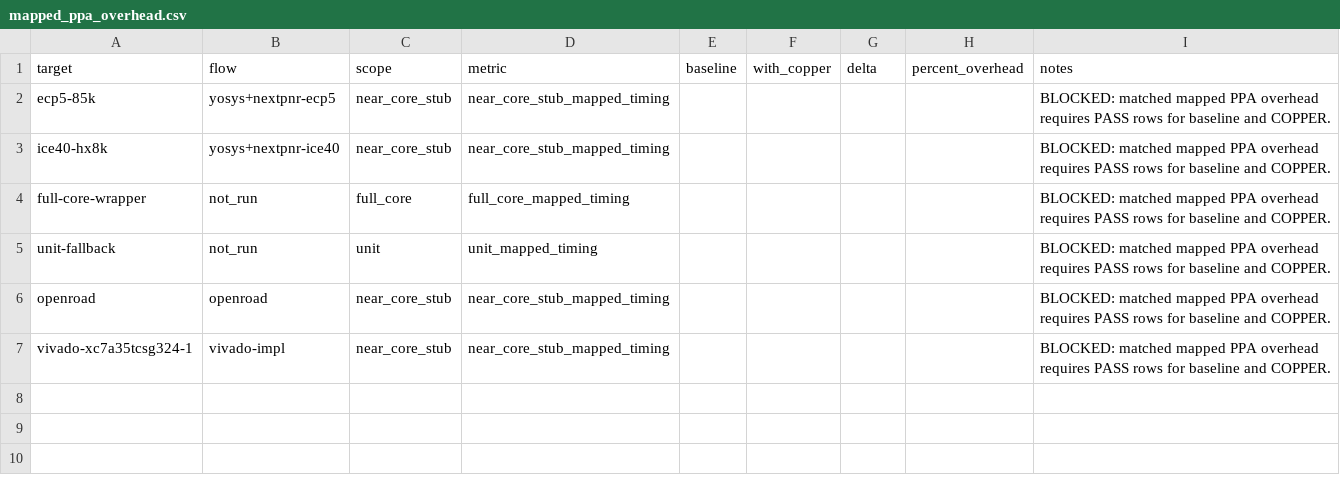
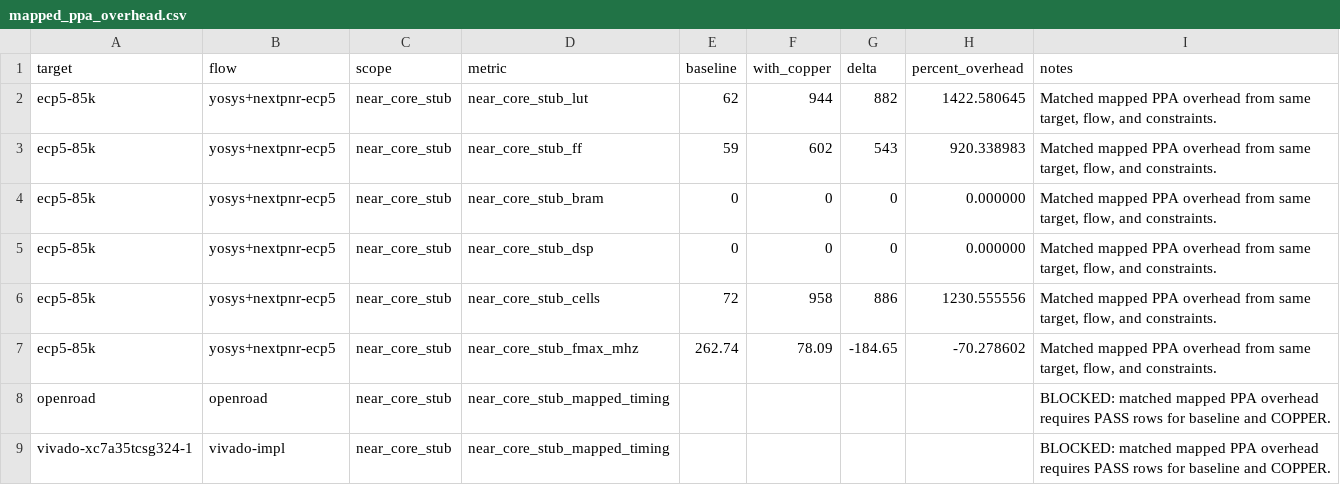
Before and after one commit to Tylerlee102/novel-arm, a CSV file: research/results/mapped_ppa_overhead.csv, drawn as a sheet.

```diff
--- a/research/results/mapped_ppa_overhead.csv
+++ b/research/results/mapped_ppa_overhead.csv
@@ -1,6 +1,8 @@
 target,flow,scope,metric,baseline,with_copper,delta,percent_overhead,notes
-ecp5-85k,yosys+nextpnr-ecp5,near_core_stub,near_core_stub_mapped_timing,,,,,BLOCKED: matched mapped PPA overhead requires PASS rows for baseline and COPPER.
-ice40-hx8k,yosys+nextpnr-ice40,near_core_stub,near_core_stub_mapped_timing,,,,,BLOCKED: matched mapped PPA overhead requires PASS rows for baseline and COPPER.
-full-core-wrapper,not_run,full_core,full_core_mapped_timing,,,,,BLOCKED: matched mapped PPA overhead requires PASS rows for baseline and COPPER.
-unit-fallback,not_run,unit,unit_mapped_timing,,,,,BLOCKED: matched mapped PPA overhead requires PASS rows for baseline and COPPER.
+ecp5-85k,yosys+nextpnr-ecp5,near_core_stub,near_core_stub_lut,62,944,882,1422.580645,"Matched mapped PPA overhead from same target, flow, and constraints."
+ecp5-85k,yosys+nextpnr-ecp5,near_core_stub,near_core_stub_ff,59,602,543,920.338983,"Matched mapped PPA overhead from same target, flow, and constraints."
+ecp5-85k,yosys+nextpnr-ecp5,near_core_stub,near_core_stub_bram,0,0,0,0.000000,"Matched mapped PPA overhead from same target, flow, and constraints."
+ecp5-85k,yosys+nextpnr-ecp5,near_core_stub,near_core_stub_dsp,0,0,0,0.000000,"Matched mapped PPA overhead from same target, flow, and constraints."
+ecp5-85k,yosys+nextpnr-ecp5,near_core_stub,near_core_stub_cells,72,958,886,1230.555556,"Matched mapped PPA overhead from same target, flow, and constraints."
+ecp5-85k,yosys+nextpnr-ecp5,near_core_stub,near_core_stub_fmax_mhz,262.74,78.09,-184.65,-70.278602,"Matched mapped PPA overhead from same target, flow, and constraints."
 openroad,openroad,near_core_stub,near_core_stub_mapped_timing,,,,,BLOCKED: matched mapped PPA overhead requires PASS rows for baseline and COPPER.
```
Also changed, not shown: research/results/mapped_ppa.csv, 8 other files.
